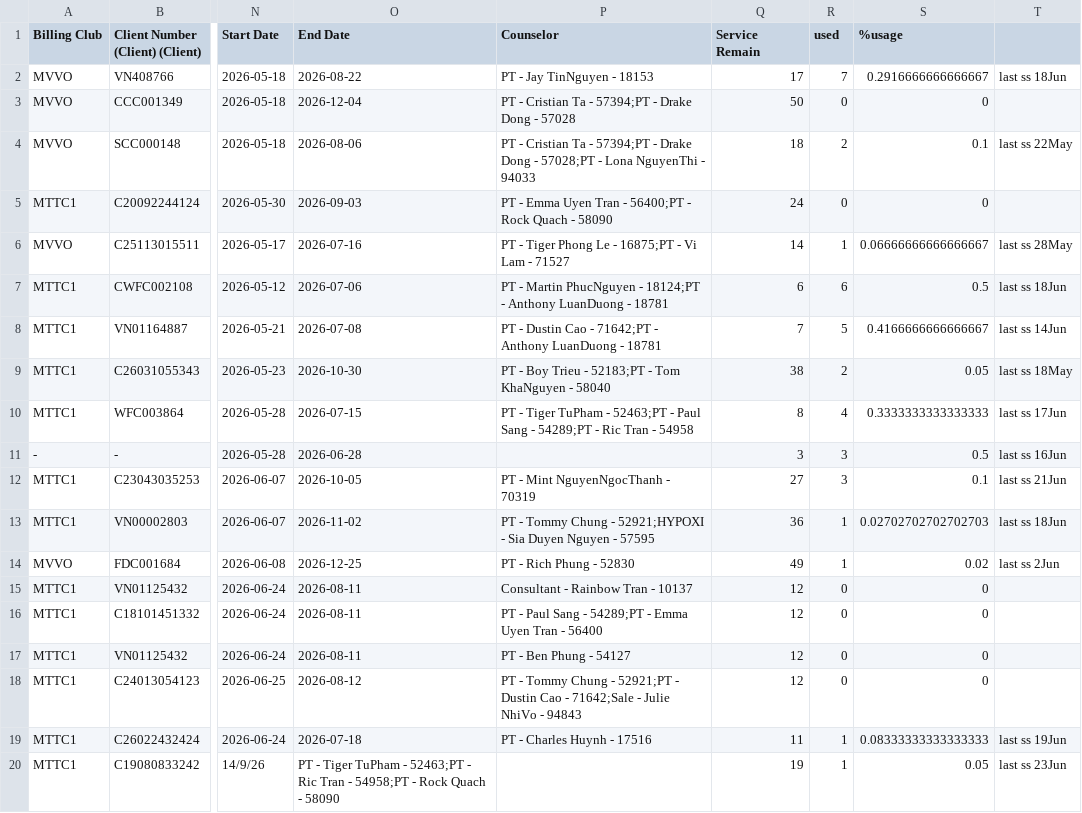
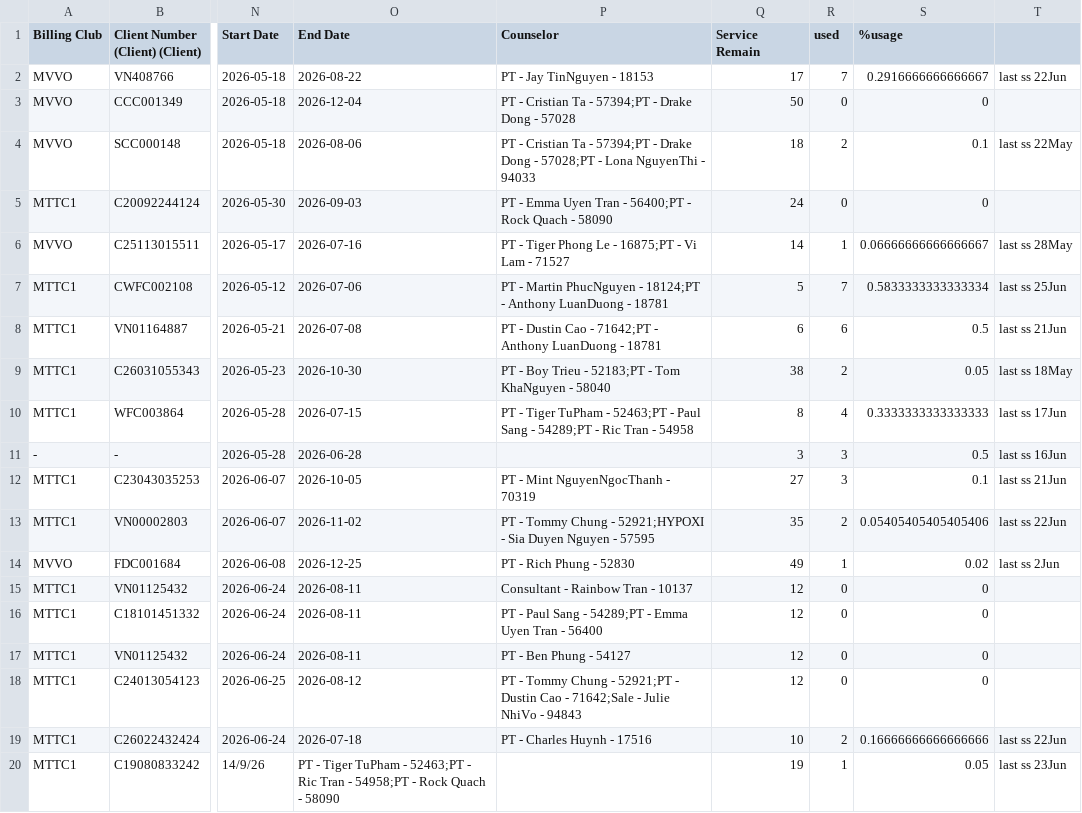
Before and after one commit to dtchien401/physio-booking-schedule, a CSV file: contract.csv, drawn as a sheet; only a part is shown, gaps mark what is left out; the diff names each change by its address in the sheet, - before the commit and + after, or states it on an @@ line.

Commit message:
Auto upload contract.csv from Google Sheets

```diff
--- a/contract.csv
+++ b/contract.csv
-T2: last ss 18Jun
+T2: last ss 22Jun
-Q7 (Service Remain): 6
+Q7 (Service Remain): 5
-R7 (used): 6
+R7 (used): 7
-S7 (%usage): 0.5
+S7 (%usage): 0.5833333333333334
-T7: last ss 18Jun
+T7: last ss 25Jun
-Q8 (Service Remain): 7
+Q8 (Service Remain): 6
-R8 (used): 5
+R8 (used): 6
-S8 (%usage): 0.4166666666666667
+S8 (%usage): 0.5
-T8: last ss 14Jun
+T8: last ss 21Jun
-Q13 (Service Remain): 36
+Q13 (Service Remain): 35
-R13 (used): 1
+R13 (used): 2
-S13 (%usage): 0.02702702702702703
+S13 (%usage): 0.05405405405405406
-T13: last ss 18Jun
+T13: last ss 22Jun
-Q19 (Service Remain): 11
+Q19 (Service Remain): 10
-R19 (used): 1
+R19 (used): 2
-S19 (%usage): 0.08333333333333333
+S19 (%usage): 0.16666666666666666
-T19: last ss 19Jun
+T19: last ss 22Jun
```
